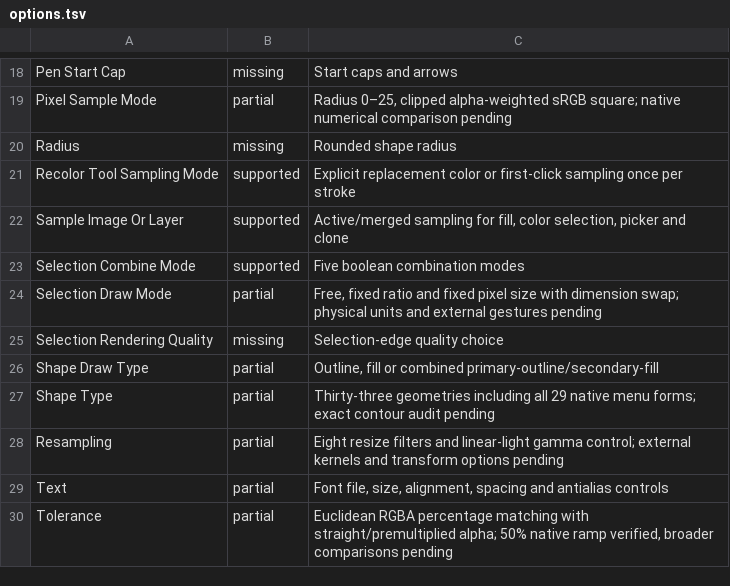
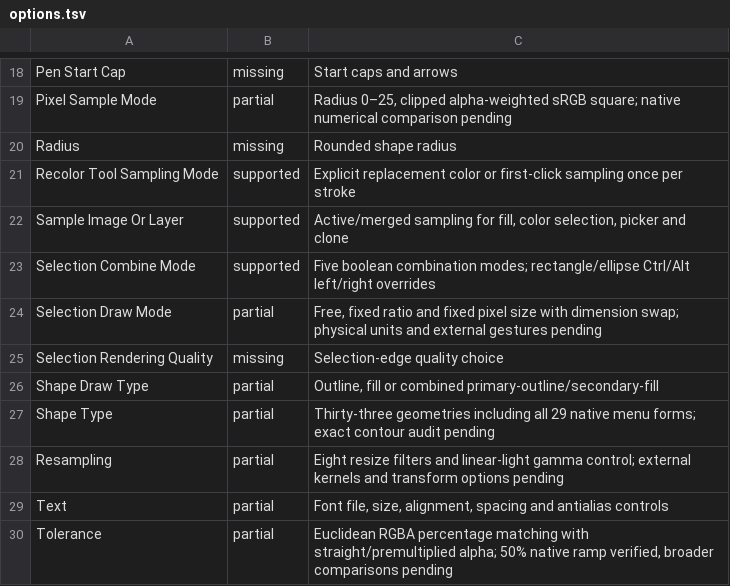
Before and after one commit to trelak-net/paint-rust, a TSV file: acceptance/options.tsv, drawn as a sheet; only a part is shown, gaps mark what is left out.

```diff
--- a/acceptance/options.tsv
+++ b/acceptance/options.tsv
@@ -22,3 +22,3 @@ Recolor Tool Sampling Mode	supported	Explicit replacement color or first-click s
 Sample Image Or Layer	supported	Active/merged sampling for fill, color selection, picker and clone
-Selection Combine Mode	supported	Five boolean combination modes
+Selection Combine Mode	supported	Five boolean combination modes; rectangle/ellipse Ctrl/Alt left/right overrides
 Selection Draw Mode	partial	Free, fixed ratio and fixed pixel size with dimension swap; physical units and external gestures pending
```
Also changed, not shown: 4 other files.
